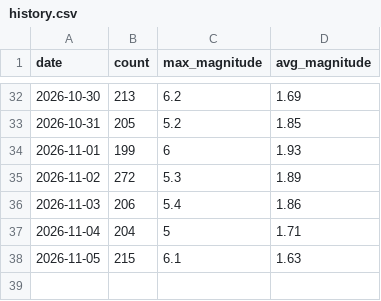
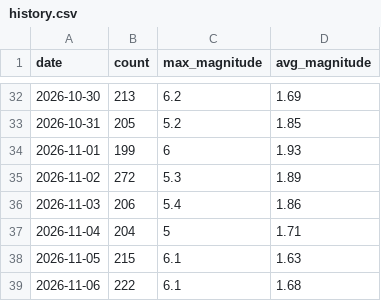
Before and after one commit to RuHRabin/earthpulse, a CSV file: data/history.csv, drawn as a sheet; only a part is shown, gaps mark what is left out.

```diff
--- a/data/history.csv
+++ b/data/history.csv
@@ -38 +38,2 @@ date,count,max_magnitude,avg_magnitude
 2026-11-05,215,6.1,1.63
+2026-11-06,222,6.1,1.68
```
Also changed, not shown: 1 other file.
